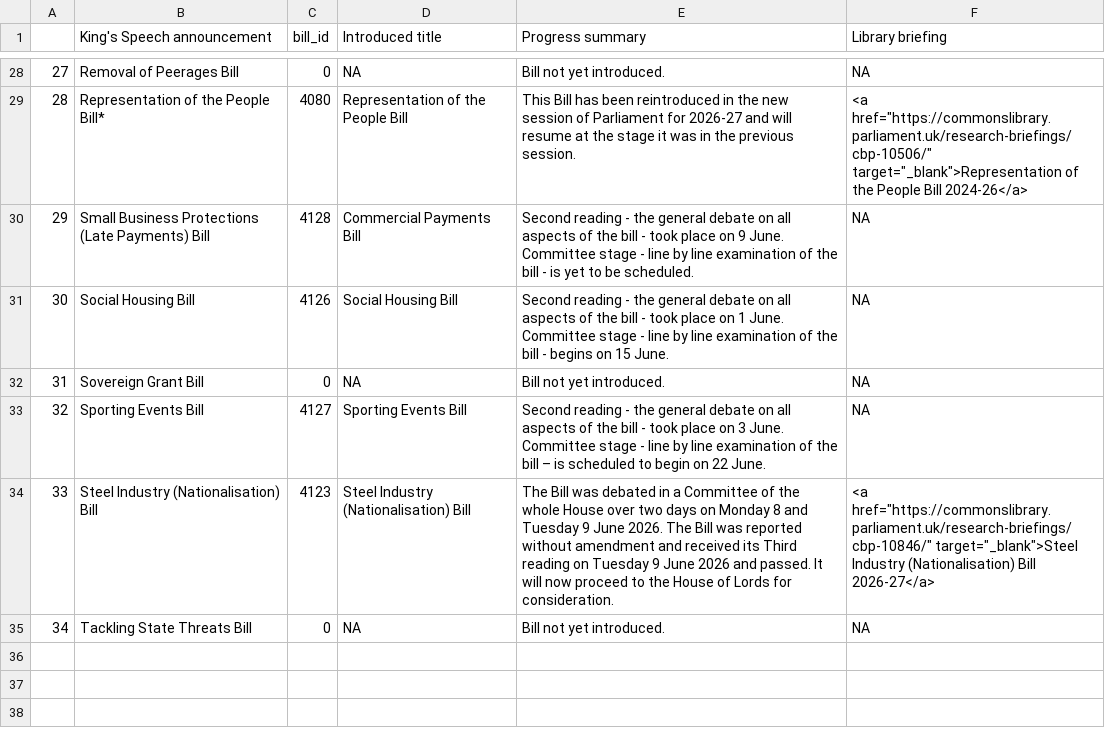
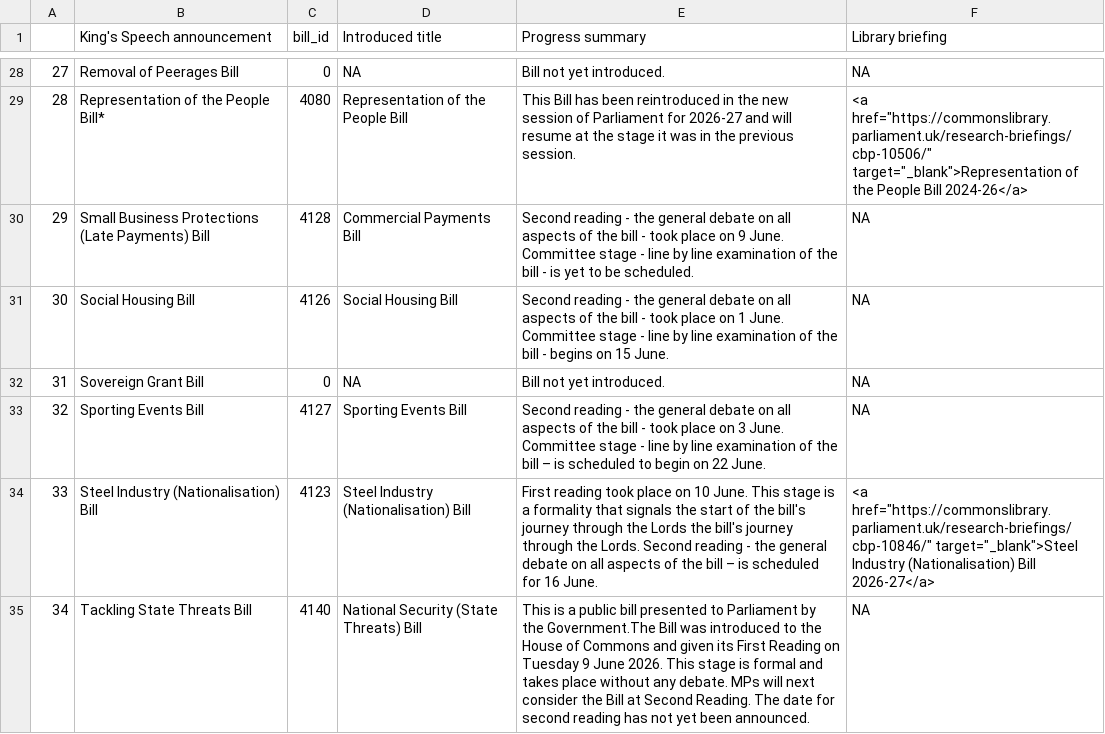
Before and after one commit to leahyc-parliament/kings_speech_bills, a CSV file: news.csv, drawn as a sheet; only a part is shown, gaps mark what is left out.

```diff
--- a/news.csv
+++ b/news.csv
@@ -33,3 +33,3 @@
 "32","Sporting Events Bill",4127,"Sporting Events Bill","Second reading - the general debate on all aspects of the bill - took place on 3 June. Committee stage - line by line examination of the bill – is scheduled to begin on 22 June.","NA"
-"33","Steel Industry (Nationalisation) Bill",4123,"Steel Industry (Nationalisation) Bill","The Bill was debated in a Committee of the whole House over two days on Monday 8 and Tuesday 9 June 2026. The Bill was reported without amendment and received its Third reading on Tuesday 9 June 2026 and passed. It will now proceed to the House of Lords for consideration.","<a href=""https://commonslibrary.parliament.uk/research-briefings/cbp-10846/"" target=""_blank"">Steel Industry (Nationalisation) Bill 2026-27</a>"
-"34","Tackling State Threats Bill",0,NA,"Bill not yet introduced.","NA"
+"33","Steel Industry (Nationalisation) Bill",4123,"Steel Industry (Nationalisation) Bill","First reading took place on 10 June. This stage is a formality that signals the start of the bill's journey through the Lords the bill's journey through the Lords. Second reading - the general debate on all aspects of the bill – is scheduled for 16 June.","<a href=""https://commonslibrary.parliament.uk/research-briefings/cbp-10846/"" target=""_blank"">Steel Industry (Nationalisation) Bill 2026-27</a>"
+"34","Tackling State Threats Bill",4140,"National Security (State Threats) Bill","This is a public bill presented to Parliament by the Government.The Bill was introduced to the House of Commons and given its First Reading on Tuesday 9 June 2026. This stage is formal and takes place without any debate. MPs will next consider the Bill at Second Reading. The date for second reading has not yet been announced.","NA"
```
Also changed, not shown: download_file.csv, main_table.csv.
